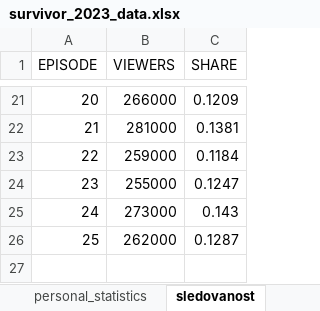
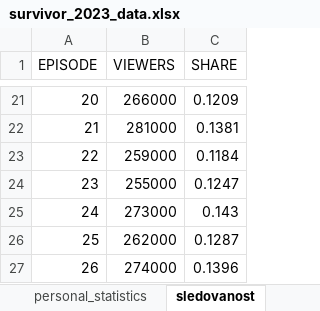
Before and after one commit to martin2097/personal_web, an Excel workbook: survivor_2023_data.xlsx, sheet sledovanost, drawn as a sheet; only a part is shown, gaps mark what is left out; values as stored, in another font and other column widths than the file's, no borders; the diff names each change by its address in the sheet, - before the commit and + after, or states it on an @@ line.

```diff
--- a/survivor_2023_data.xlsx (sheet sledovanost)
+++ b/survivor_2023_data.xlsx (sheet sledovanost)
+row 27: 26 | 274000 | 0.1396
```
Also changed, not shown: sheet event_log, sheet personal_statistics, other sheet tabs.
